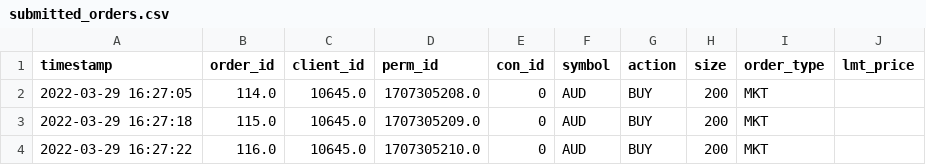
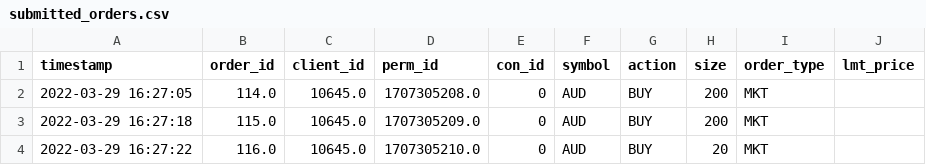
Before and after one commit to wyatt-tong/homework_3-1, a CSV file: submitted_orders.csv, drawn as a sheet.

```diff
--- a/submitted_orders.csv
+++ b/submitted_orders.csv
@@ -3,2 +3,2 @@ timestamp,order_id,client_id,perm_id,con_id,symbol,action,size,order_type,lmt_pr
 2022-03-29 16:27:18,115.0,10645.0,1707305209.0,0,AUD,BUY,200,MKT,
-2022-03-29 16:27:22,116.0,10645.0,1707305210.0,0,AUD,BUY,200,MKT,
+2022-03-29 16:27:22,116.0,10645.0,1707305210.0,0,AUD,BUY,20,MKT,
```
Also changed, not shown: 1 other file.
